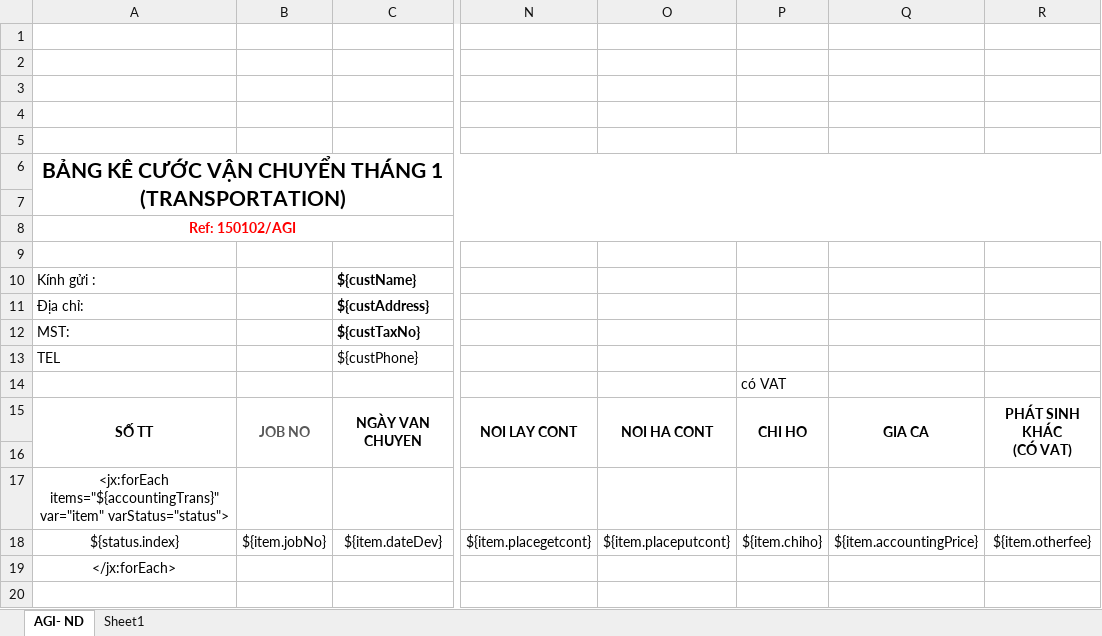
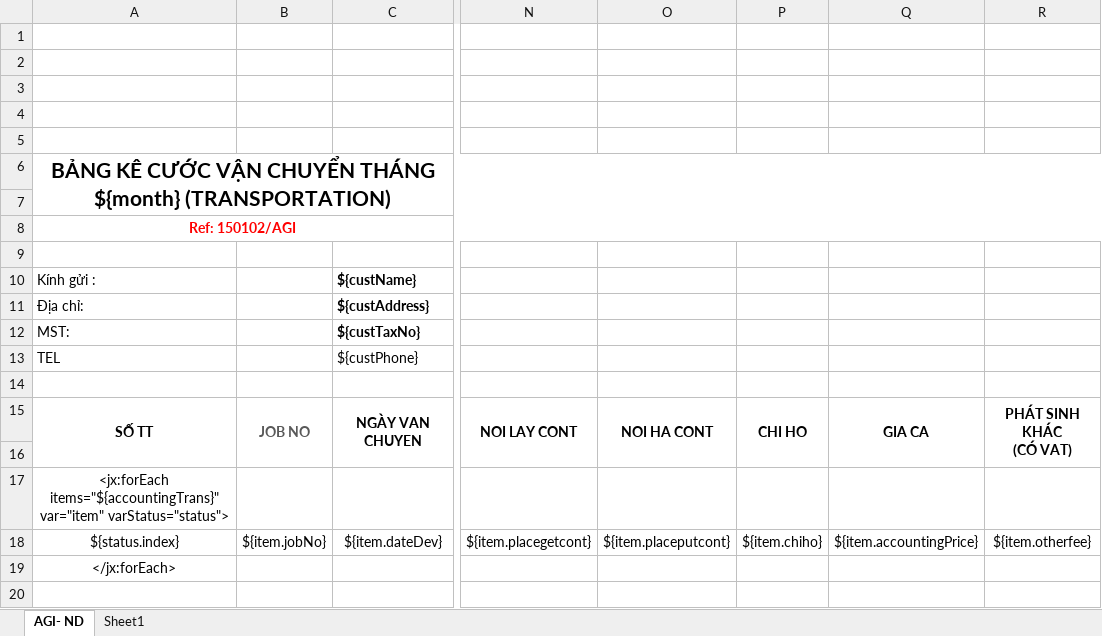
Before and after one commit to linhrepo/ael, an Excel workbook: src/main/resources/ExportTemplate/BangKeCuocVanChuyenTemplate.xlsx, sheet AGI- ND, drawn as a sheet; only a part is shown, gaps mark what is left out; values as stored, in another font and other column widths than the file's, no borders; charts and pictures not drawn; the diff names each change by its address in the sheet, - before the commit and + after, or states it on an @@ line.

```diff
--- a/src/main/resources/ExportTemplate/BangKeCuocVanChuyenTemplate.xlsx (sheet AGI- ND)
+++ b/src/main/resources/ExportTemplate/BangKeCuocVanChuyenTemplate.xlsx (sheet AGI- ND)
-A6: …CHUYỂN THÁNG 1 (TRANSPORTATION)
+A6: …CHUYỂN THÁNG ${month} (TRANSPORTATION)
-P14: có VAT
+P14: (empty)
```
Also changed, not shown: src/main/resources/ExportTemplate/DebitNoteTemplate.xlsx, 2 other files.
